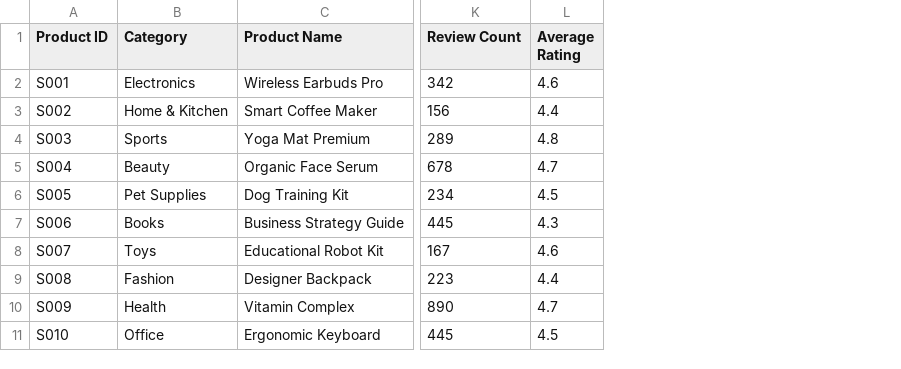
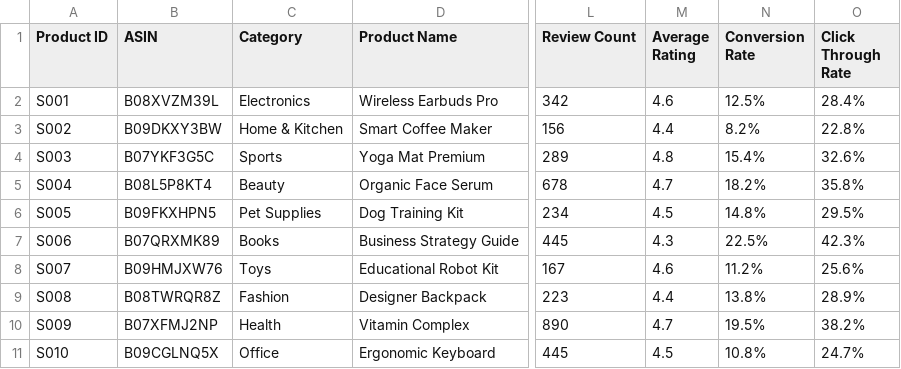
Before and after one commit to johnwesleyquintero/sellsmart-hub, a CSV file: data/csv/sample_seller_data.csv, drawn as a sheet; only a part is shown, gaps mark what is left out; the diff names each change by its address in the sheet, - before the commit and + after, or states it on an @@ line.

Commit message:
refactor(tools): enhance data processing and error handling in multiple tools
Improved data processing and error handling in Competitor Analyzer, Keyword Trend Analyzer, and Listing Quality Checker. Added CSV upload functionality to Keyword Trend Analyzer and updated UI components for better user experience. Fixed issues with mock data parsing and ensured tools process uploaded CSV data accurately. Enhanced error messages and validation for better debugging and user feedback.

```diff
--- a/data/csv/sample_seller_data.csv
+++ b/data/csv/sample_seller_data.csv
+column B (ASIN), rows 2-11: B08XVZM39L | B09DKXY3BW | B07YKF3G5C | B08L5P8KT4 | B09FKXHPN5 | B07QRXMK89 | B09HMJXW76 | B08TWRQR8Z | B07XFMJ2NP | B09CGLNQ5X
+column N (Conversion Rate), rows 2-11: 12.5% | 8.2% | 15.4% | 18.2% | 14.8% | 22.5% | 11.2% | 13.8% | 19.5% | 10.8%
+column O (Click Through Rate), rows 2-11: 28.4% | 22.8% | 32.6% | 35.8% | 29.5% | 42.3% | 25.6% | 28.9% | 38.2% | 24.7%
```
Also changed, not shown: data/csv/sample_competitor_data.csv, 13 other files.
